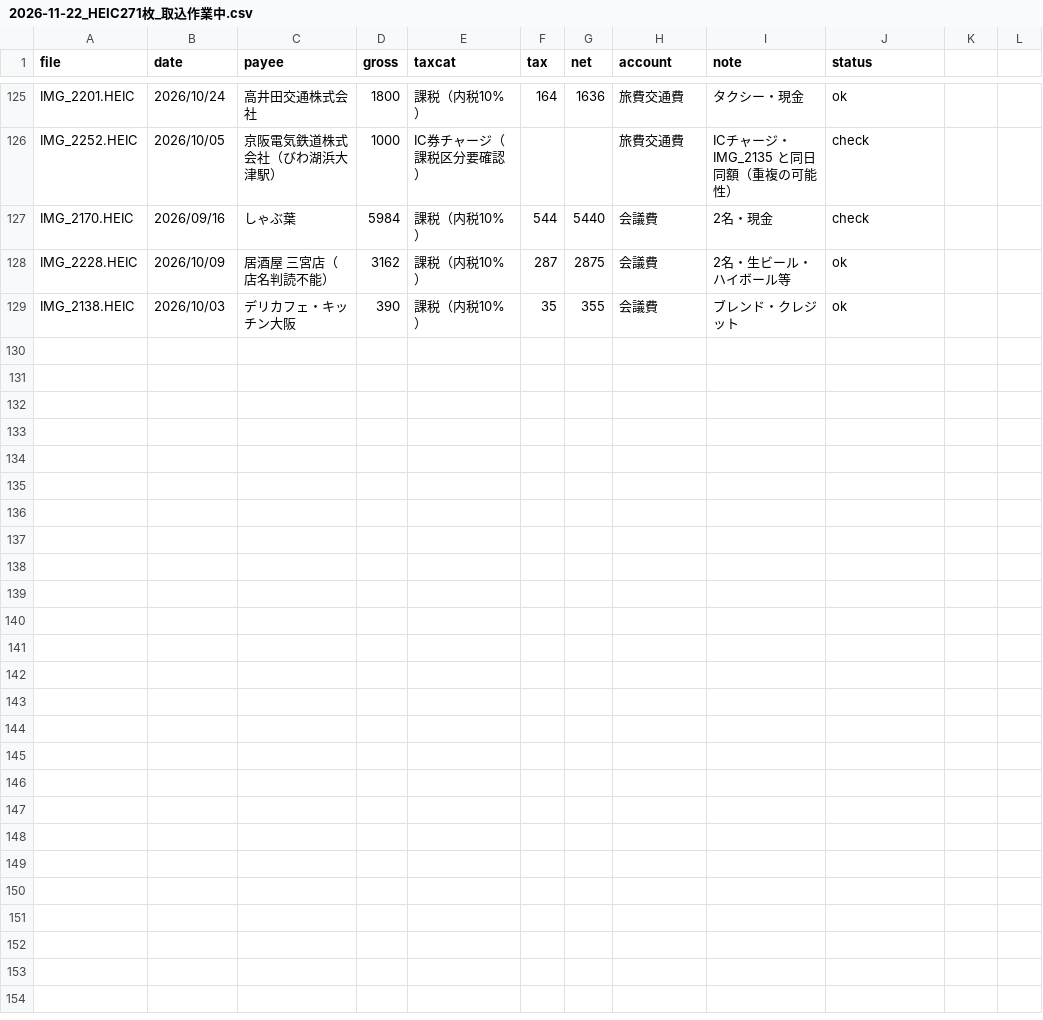
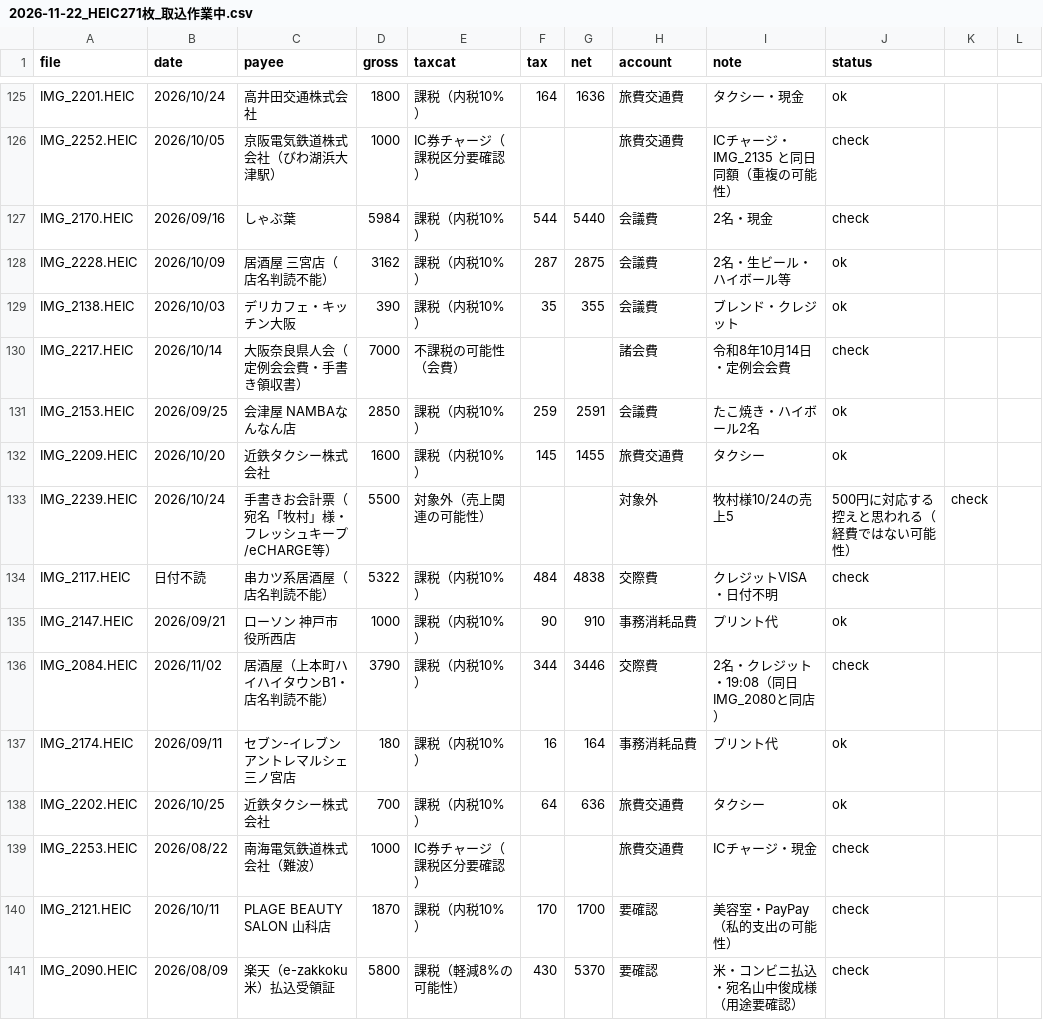
Before and after one commit to tosinariy0918/Private, a CSV file: company/secretary/経理/経費帳簿/_取込中/2026-11-22_HEIC271枚_取込作業中.csv, drawn as a sheet; only a part is shown, gaps mark what is left out; the diff names each change by its address in the sheet, - before the commit and + after, or states it on an @@ line.

```diff
--- a/company/secretary/経理/経費帳簿/_取込中/2026-11-22_HEIC271枚_取込作業中.csv
+++ b/company/secretary/経理/経費帳簿/_取込中/2026-11-22_HEIC271枚_取込作業中.csv
+row 130: IMG_2217.HEIC | 2026/10/14 | 大阪奈良県人会（定例会会費・手書き領収書） | 7000 | 不課税の可能性（会費） |  |  | 諸会費 | 令和8年10月14日・定例会会費 | check
+row 131: IMG_2153.HEIC | 2026/09/25 | 会津屋 NAMBAなんなん店 | 2850 | 課税（内税10%） | 259 | 2591 | 会議費 | たこ焼き・ハイボール2名 | ok
+row 132: IMG_2209.HEIC | 2026/10/20 | 近鉄タクシー株式会社 | 1600 | 課税（内税10%） | 145 | 1455 | 旅費交通費 | タクシー | ok
+row 133: IMG_2239.HEIC | 2026/10/24 | 手書きお会計票（宛名「牧村」様・フレッシュキープ/eCHARGE等） | 5500 | 対象外（売上関連の可能性） |  |  | 対象外 | 牧村様10/24の売上5 | 500円に対応する控えと思われる（経費ではない可能性） | check
+row 134: IMG_2117.HEIC | 日付不読 | 串カツ系居酒屋（店名判読不能） | 5322 | 課税（内税10%） | 484 | 4838 | 交際費 | クレジットVISA・日付不明 | check
+row 135: IMG_2147.HEIC | 2026/09/21 | ローソン 神戸市役所西店 | 1000 | 課税（内税10%） | 90 | 910 | 事務消耗品費 | プリント代 | ok
+row 136: IMG_2084.HEIC | 2026/11/02 | 居酒屋（上本町ハイハイタウンB1・店名判読不能） | 3790 | 課税（内税10%） | 344 | 3446 | 交際費 | 2名・クレジット・19:08（同日IMG_2080と同店） | check
+row 137: IMG_2174.HEIC | 2026/09/11 | セブン-イレブン アントレマルシェ三ノ宮店 | 180 | 課税（内税10%） | 16 | 164 | 事務消耗品費 | プリント代 | ok
+row 138: IMG_2202.HEIC | 2026/10/25 | 近鉄タクシー株式会社 | 700 | 課税（内税10%） | 64 | 636 | 旅費交通費 | タクシー | ok
+row 139: IMG_2253.HEIC | 2026/08/22 | 南海電気鉄道株式会社（難波） | 1000 | IC券チャージ（課税区分要確認） |  |  | 旅費交通費 | ICチャージ・現金 | check
+row 140: IMG_2121.HEIC | 2026/10/11 | PLAGE BEAUTY SALON 山科店 | 1870 | 課税（内税10%） | 170 | 1700 | 要確認 | 美容室・PayPay（私的支出の可能性） | check
+row 141: IMG_2090.HEIC | 2026/08/09 | 楽天（e-zakkoku米）払込受領証 | 5800 | 課税（軽減8%の可能性） | 430 | 5370 | 要確認 | 米・コンビニ払込・宛名山中俊成様（用途要確認） | check
```
Also changed, not shown: 1 other file.
